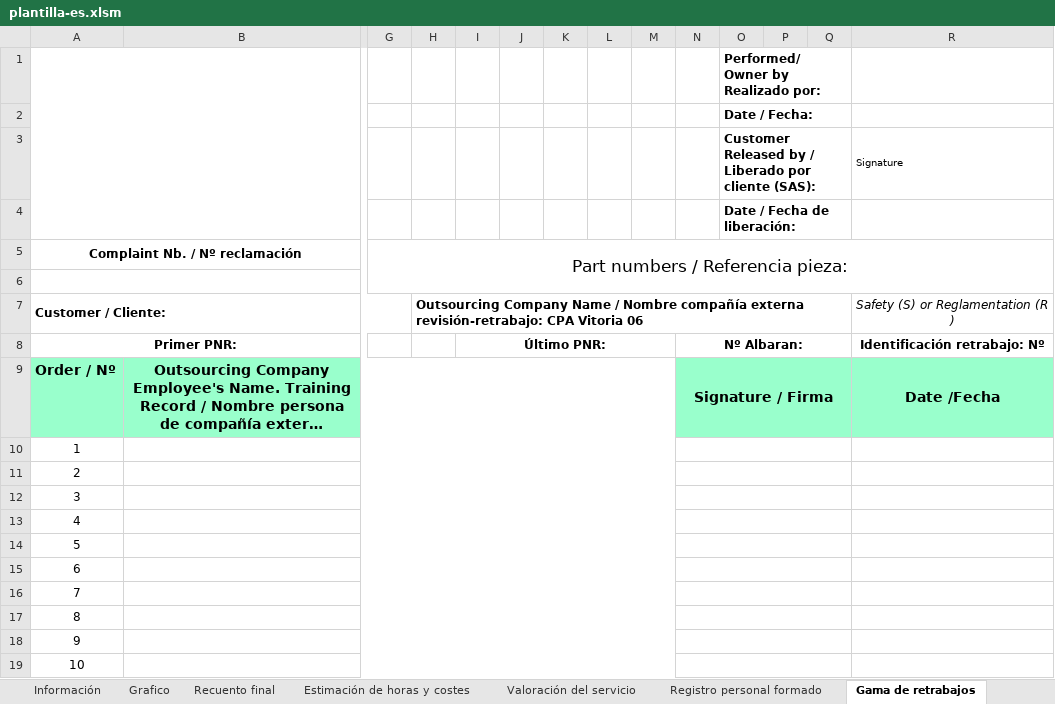
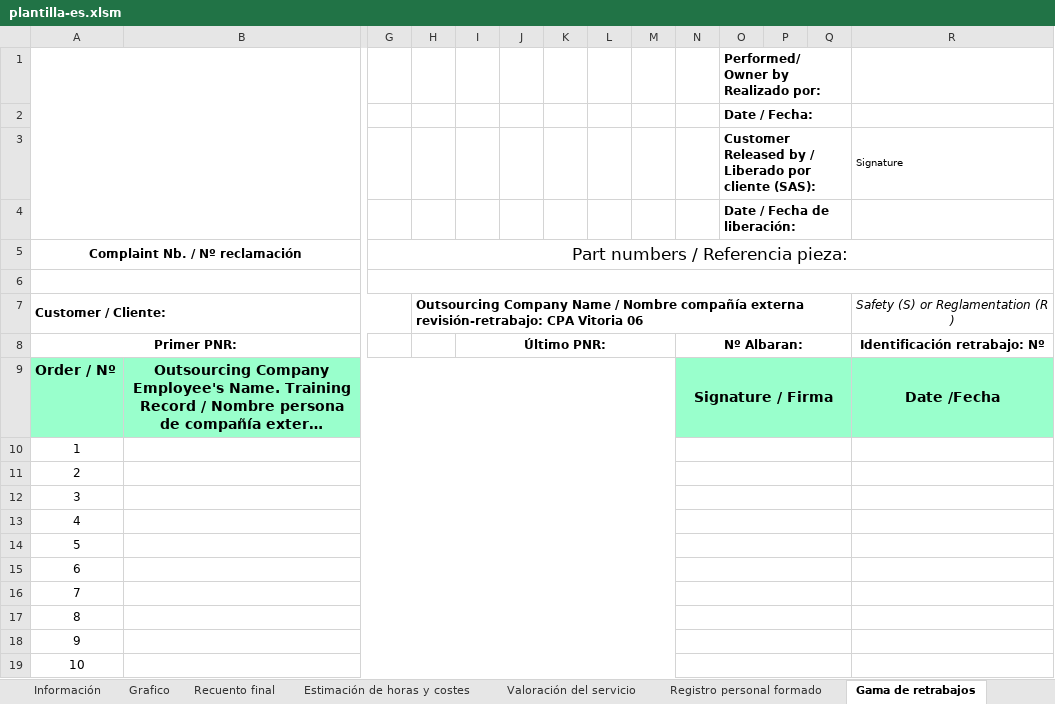
Before and after one commit to digosa22/cpa, an Excel workbook: CPA/plantilla/plantilla-es.xlsm, sheet Gama de retrabajos, drawn as a sheet; only a part is shown, gaps mark what is left out; long unchanged cells end in …; values as stored, in another font and other column widths than the file's, no borders; charts and pictures not drawn; the diff names each change by its address in the sheet, - before the commit and + after, or states it on an @@ line.

```diff
--- a/CPA/plantilla/plantilla-es.xlsm (sheet Gama de retrabajos)
+++ b/CPA/plantilla/plantilla-es.xlsm (sheet Gama de retrabajos)
-G5:R6 merged
+G5:R5 merged
+G6:R6 merged
```
Also changed, not shown: charts or pictures, 13 other files.
